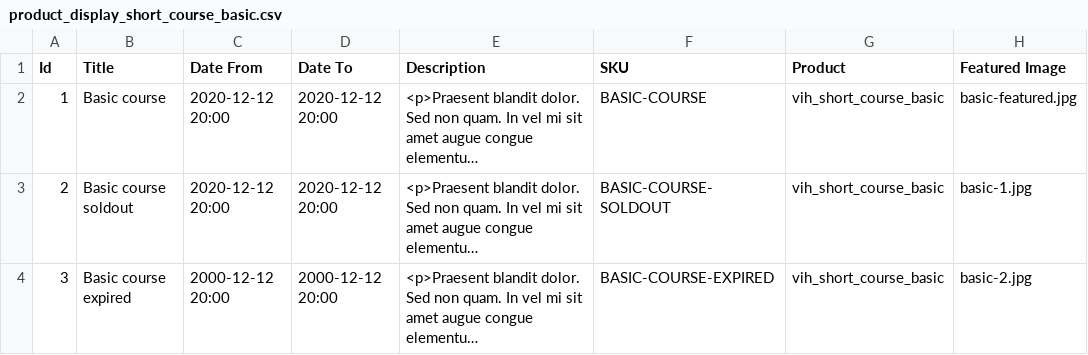
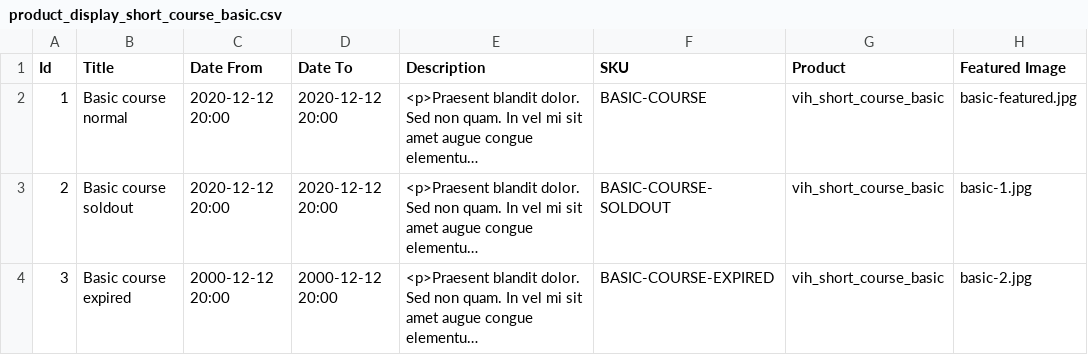
Before and after one commit to vih/vih_short_course_commerce, a CSV file: import/product_display_short_course_basic.csv, drawn as a sheet; only a part is shown; long unchanged cells end in …; the diff names each change by its address in the sheet, - before the commit and + after, or states it on an @@ line.

Commit message:
Changed name of normal course

```diff
--- a/import/product_display_short_course_basic.csv
+++ b/import/product_display_short_course_basic.csv
-B2 (Title): Basic course
+B2 (Title): Basic course normal
```
